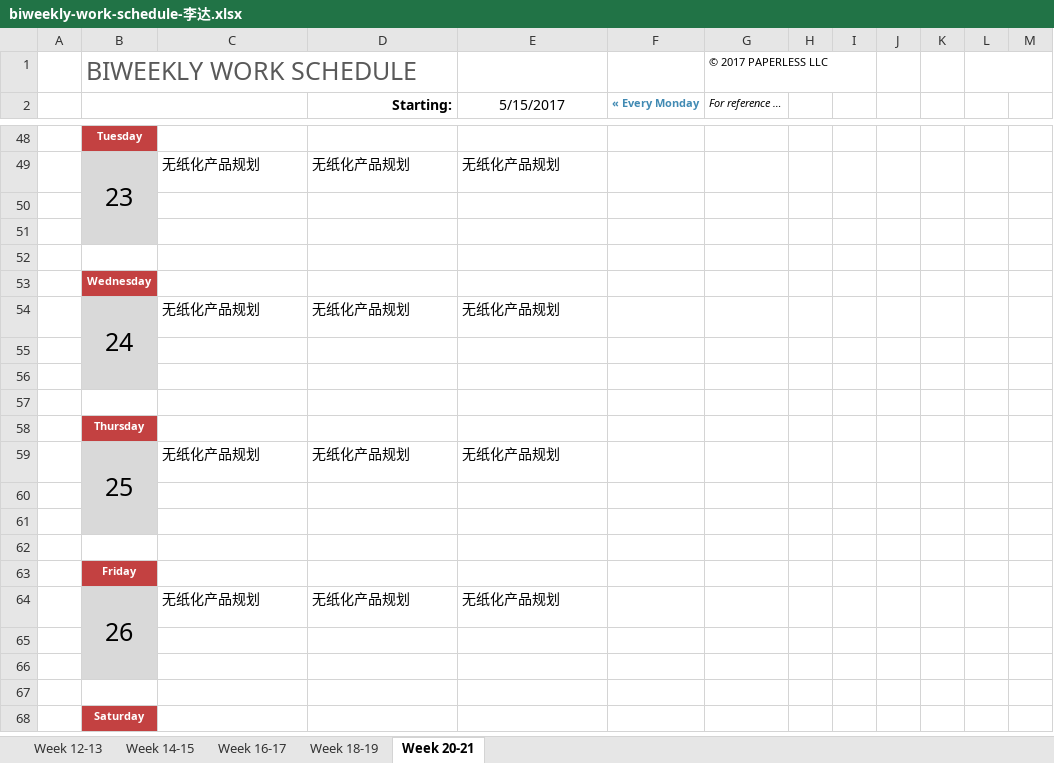
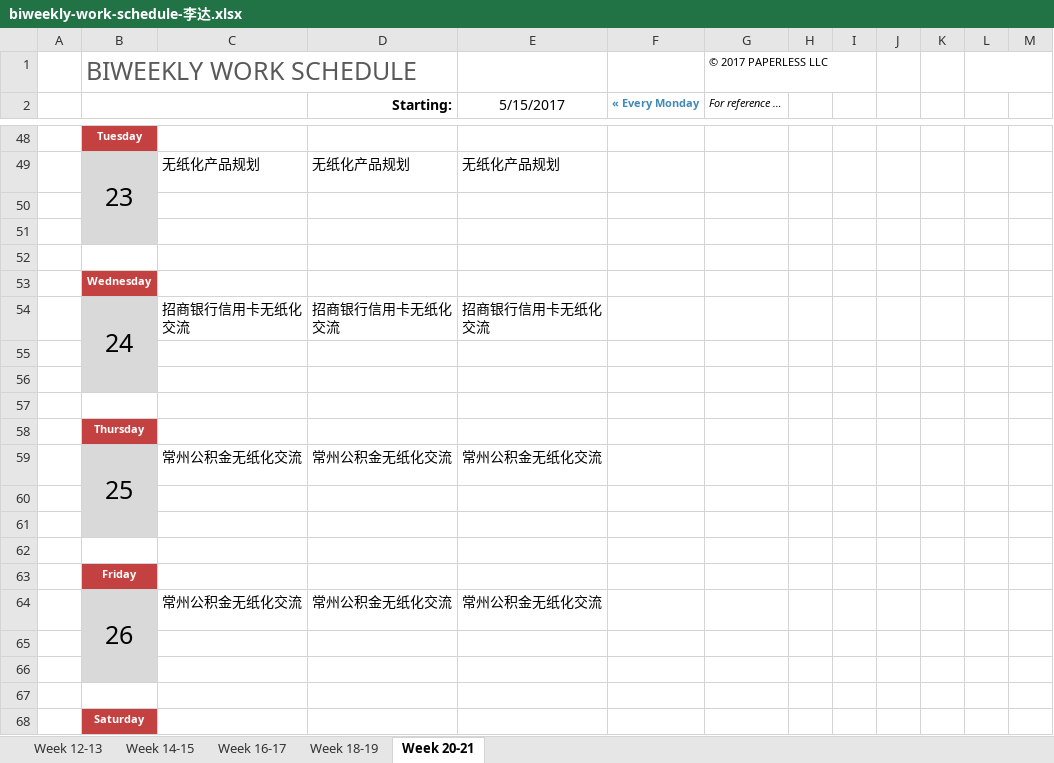
Before and after one commit to hongricfca/Project-Process-library, an Excel workbook: Weekly Schedule/biweekly-work-schedule-李达.xlsx, sheet Week 20-21, drawn as a sheet; only a part is shown, gaps mark what is left out; values as stored, in another font and other column widths than the file's, no borders; removed rows and columns are numbered as before the commit, all else as after; the diff names each change by its address in the sheet, - before the commit and + after, or states it on an @@ line.

Commit message:
update

```diff
--- a/Weekly Schedule/biweekly-work-schedule-李达.xlsx (sheet Week 20-21)
+++ b/Weekly Schedule/biweekly-work-schedule-李达.xlsx (sheet Week 20-21)
-row 54:  | 24 | 无纸化产品规划 | 无纸化产品规划 | 无纸化产品规划
+row 54:  | 24 | 招商银行信用卡无纸化交流 | 招商银行信用卡无纸化交流 | 招商银行信用卡无纸化交流
-row 59:  | 25 | 无纸化产品规划 | 无纸化产品规划 | 无纸化产品规划
+row 59:  | 25 | 常州公积金无纸化交流 | 常州公积金无纸化交流 | 常州公积金无纸化交流
-row 64:  | 26 | 无纸化产品规划 | 无纸化产品规划 | 无纸化产品规划
+row 64:  | 26 | 常州公积金无纸化交流 | 常州公积金无纸化交流 | 常州公积金无纸化交流
```
